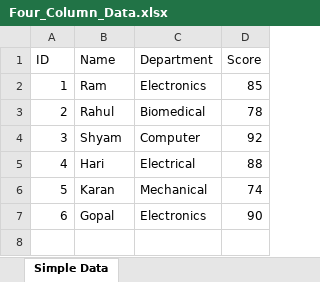
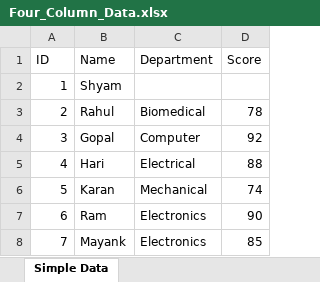
Before and after one commit to aaditya-pdgupta/Python_Course, an Excel workbook: Four_Column_Data.xlsx, sheet Simple Data, drawn as a sheet; values as stored, in another font and other column widths than the file's, no borders; removed rows and columns are numbered as before the commit, all else as after; the diff names each change by its address in the sheet, - before the commit and + after, or states it on an @@ line.

```diff
--- a/Four_Column_Data.xlsx (sheet Simple Data)
+++ b/Four_Column_Data.xlsx (sheet Simple Data)
-row 2: 1 | Ram | Electronics | 85
+row 2: 1 | Shyam
-B4 (Name): Shyam
+B4 (Name): Gopal
-B7 (Name): Gopal
+B7 (Name): Ram
+row 8: 7 | Mayank | Electronics | 85
```
Also changed, not shown: 2 other files.
